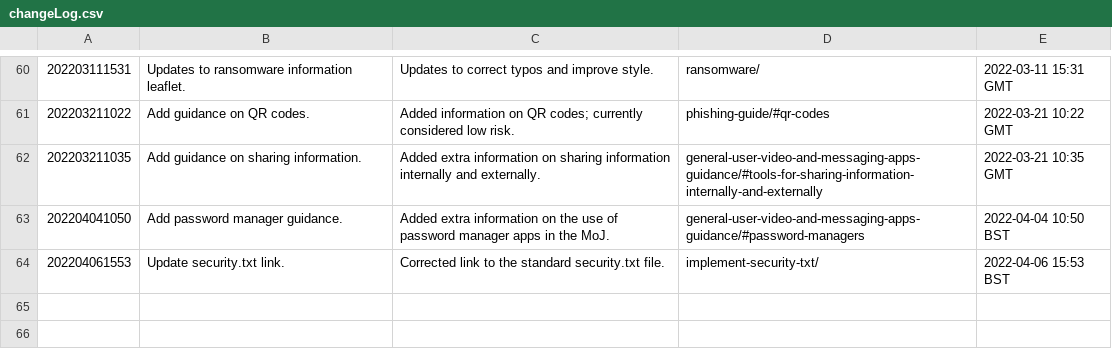
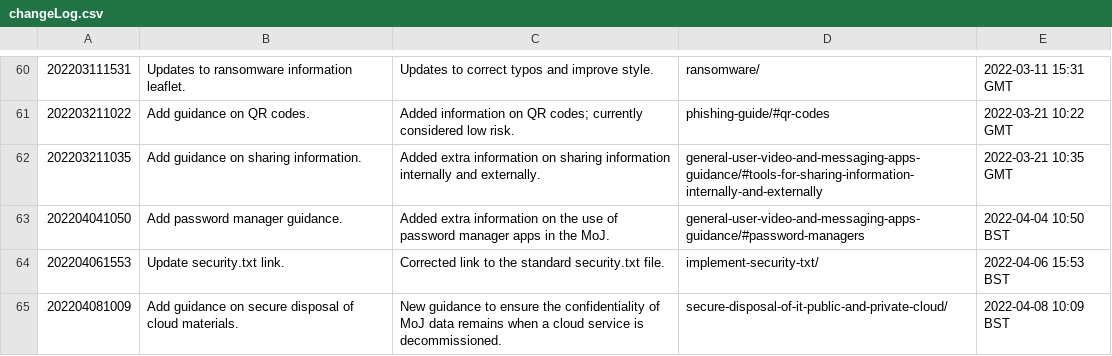
Before and after one commit to ministryofjustice/security-guidance, a CSV file: changeLog.csv, drawn as a sheet; only a part is shown, gaps mark what is left out.

```diff
--- a/changeLog.csv
+++ b/changeLog.csv
@@ -64 +64,2 @@
 "202204061553","Update security.txt link.","Corrected link to the standard security.txt file.","implement-security-txt/","2022-04-06 15:53 BST"
+"202204081009","Add guidance on secure disposal of cloud materials.","New guidance to ensure the confidentiality of MoJ data remains when a cloud service is decommissioned.","secure-disposal-of-it-public-and-private-cloud/","2022-04-08 10:09 BST"
```
Also changed, not shown: 14 other files.
